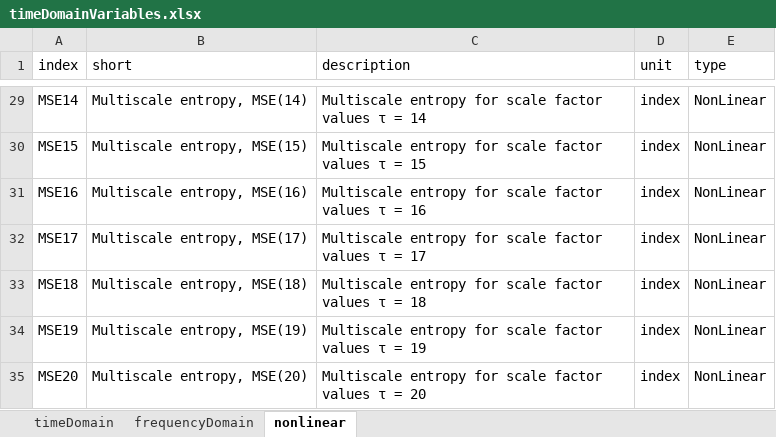
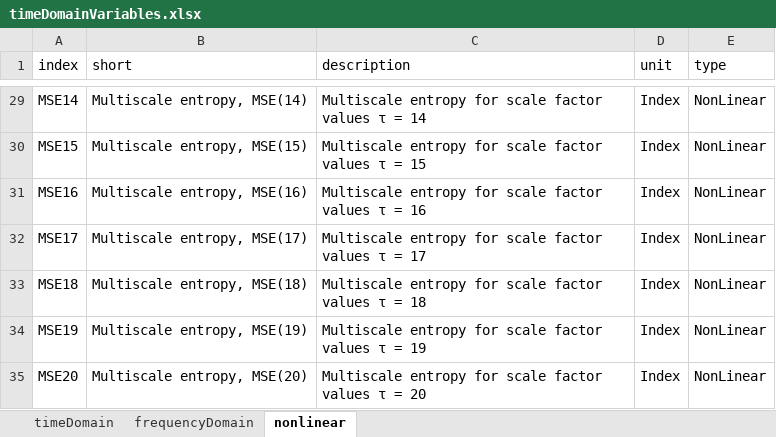
Before and after one commit to jonakr/Studienarbeit, an Excel workbook: matlab/assets/timeDomainVariables.xlsx, sheet nonlinear, drawn as a sheet; only a part is shown, gaps mark what is left out; values as stored, in another font and other column widths than the file's, no borders; table styles not drawn; the diff covers the shown part only; the diff names each change by its address in the sheet, - before the commit and + after, or states it on an @@ line.

```diff
--- a/matlab/assets/timeDomainVariables.xlsx (sheet nonlinear)
+++ b/matlab/assets/timeDomainVariables.xlsx (sheet nonlinear)
-D29:D35 (unit): index
+D29:D35 (unit): Index
```
Also changed, not shown: 25 edited cells elsewhere in this sheet, sheet frequencyDomain, sheet timeDomain, 4 other files.
